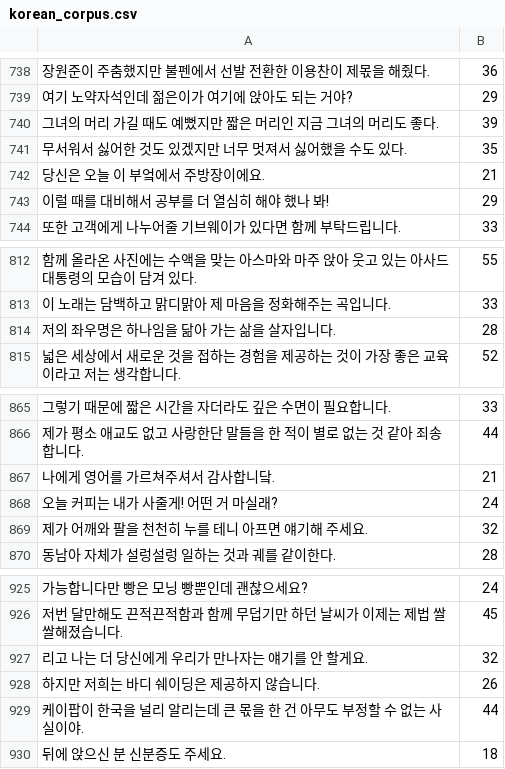
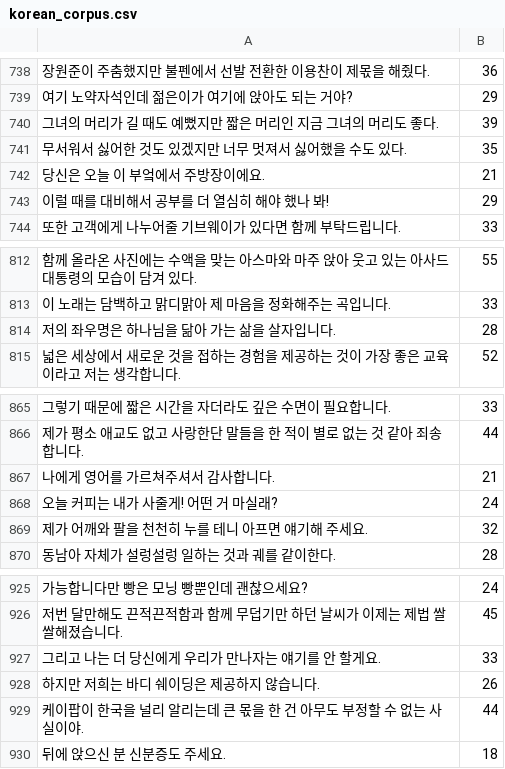
Before and after one commit to pyrasis/mimic-recording-studio, a CSV file: backend/prompts/korean_corpus.csv, drawn as a sheet; only a part is shown, gaps mark what is left out.

Commit message:
오탈자 수정

```diff
--- a/backend/prompts/korean_corpus.csv
+++ b/backend/prompts/korean_corpus.csv
@@ -739,3 +739,3 @@
 여기 노약자석인데 젊은이가 여기에 앉아도 되는 거야?	29
-그녀의 머리 가길 때도 예뻤지만 짧은 머리인 지금 그녀의 머리도 좋다.	39
+그녀의 머리가 길 때도 예뻤지만 짧은 머리인 지금 그녀의 머리도 좋다.	39
 무서워서 싫어한 것도 있겠지만 너무 멋져서 싫어했을 수도 있다.	35
@@ -813,3 +813,3 @@
 이 노래는 담백하고 맑디맑아 제 마음을 정화해주는 곡입니다.	33
-저의 좌우명은 하나임을 닮아 가는 삶을 살자입니다.	28
+저의 좌우명은 하나님을 닮아 가는 삶을 살자입니다.	28
 넓은 세상에서 새로운 것을 접하는 경험을 제공하는 것이 가장 좋은 교육이라고 저는 생각합니다.	52
@@ -866,3 +866,3 @@
 제가 평소 애교도 없고 사랑한단 말들을 한 적이 별로 없는 것 같아 죄송합니다.	44
-나에게 영어를 가르쳐주셔서 감사합니닼.	21
+나에게 영어를 가르쳐주셔서 감사합니다.	21
 오늘 커피는 내가 사줄게! 어떤 거 마실래?	24
@@ -926,3 +926,3 @@
 저번 달만해도 끈적끈적함과 함께 무덥기만 하던 날씨가 이제는 제법 쌀쌀해졌습니다.	45
-리고 나는 더 당신에게 우리가 만나자는 얘기를 안 할게요.	32
+그리고 나는 더 당신에게 우리가 만나자는 얘기를 안 할게요.	33
 하지만 저희는 바디 쉐이딩은 제공하지 않습니다.	26
```
